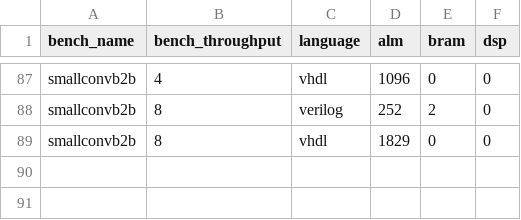
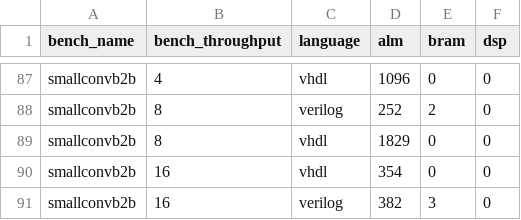
Before and after one commit to louis-hildebrand/sirop-hls, a CSV file: results/aetherling_resource_usage.csv, drawn as a sheet; only a part is shown, gaps mark what is left out.

Commit message:
Run tests and take measurements for smallconvb2b_16

```diff
--- a/results/aetherling_resource_usage.csv
+++ b/results/aetherling_resource_usage.csv
@@ -89 +89,3 @@ smallconvb2b,8,verilog,252,2,0
 smallconvb2b,8,vhdl,1829,0,0
+smallconvb2b,16,vhdl,354,0,0
+smallconvb2b,16,verilog,382,3,0
```
Also changed, not shown: results/aetherling_fmax_estimates.csv, results/aetherling_latency.csv, 8 other files.
